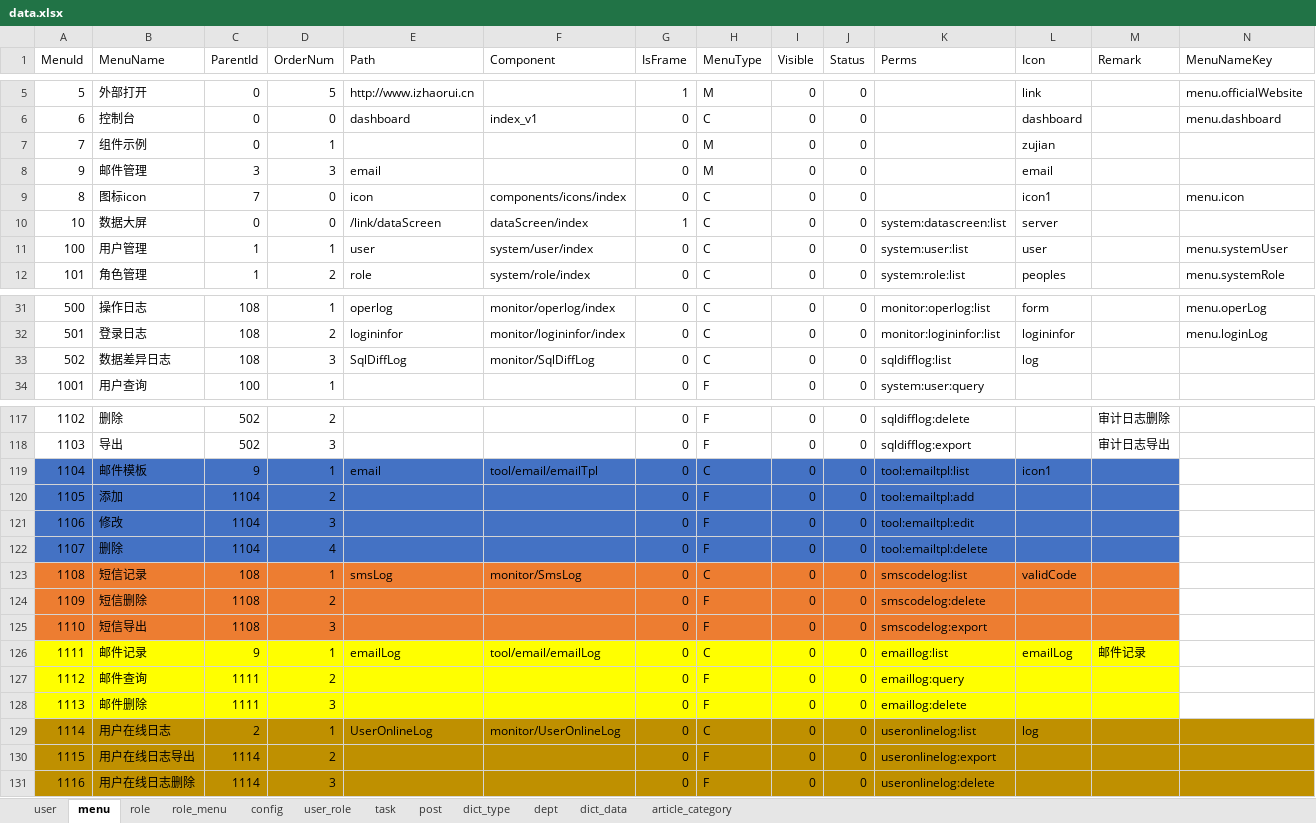
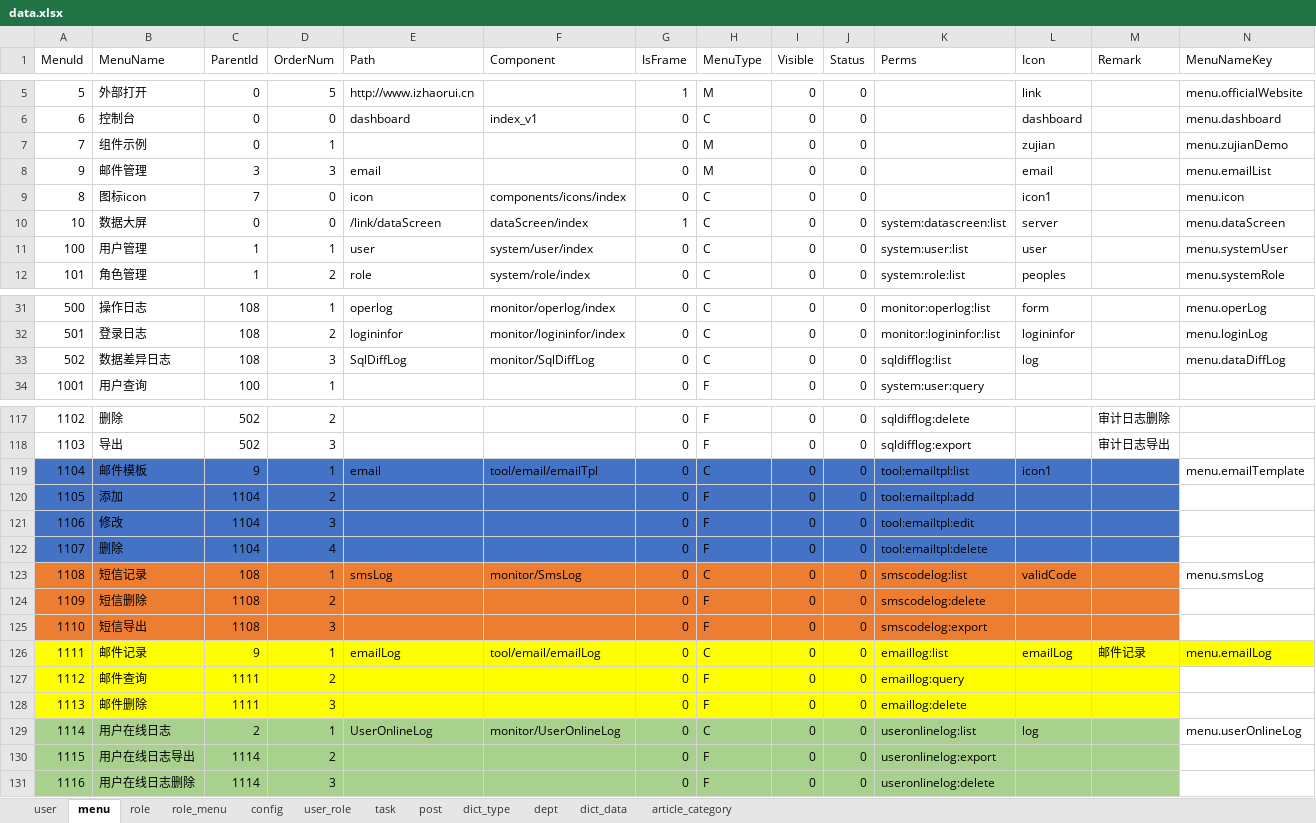
Before and after one commit to izhaorui/Zr.Admin.NET, an Excel workbook: ZR.Admin.WebApi/wwwroot/data.xlsx, sheet menu, drawn as a sheet; only a part is shown, gaps mark what is left out; values as stored, in another font and other column widths than the file's, no borders; conditional formats not drawn; the diff covers the shown part only; the diff names each change by its address in the sheet, - before the commit and + after, or states it on an @@ line.

Commit message:
:zap:优化种子数据

```diff
--- a/ZR.Admin.WebApi/wwwroot/data.xlsx (sheet menu)
+++ b/ZR.Admin.WebApi/wwwroot/data.xlsx (sheet menu)
-N7 (MenuNameKey): (empty)
+N7 (MenuNameKey): menu.zujianDemo
-N8 (MenuNameKey): (empty)
+N8 (MenuNameKey): menu.emailList
-N10 (MenuNameKey): (empty)
+N10 (MenuNameKey): menu.dataScreen
-N33 (MenuNameKey): (empty)
+N33 (MenuNameKey): menu.dataDiffLog
-N119 (MenuNameKey): (empty)
+N119 (MenuNameKey): menu.emailTemplate
-N123 (MenuNameKey): (empty)
+N123 (MenuNameKey): menu.smsLog
-N126 (MenuNameKey): (empty)
+N126 (MenuNameKey): menu.emailLog
-N126 fill: none
+N126 fill: #FFFF00
-A129:M131 fill: #BF9000
+A129:M131 fill: #A9D18E
-N129 (MenuNameKey): (empty)
+N129 (MenuNameKey): menu.userOnlineLog
-N129:N131 fill: #BF9000
+N129:N131 fill: none
```
Also changed, not shown: 1 edited cell elsewhere in this sheet.
